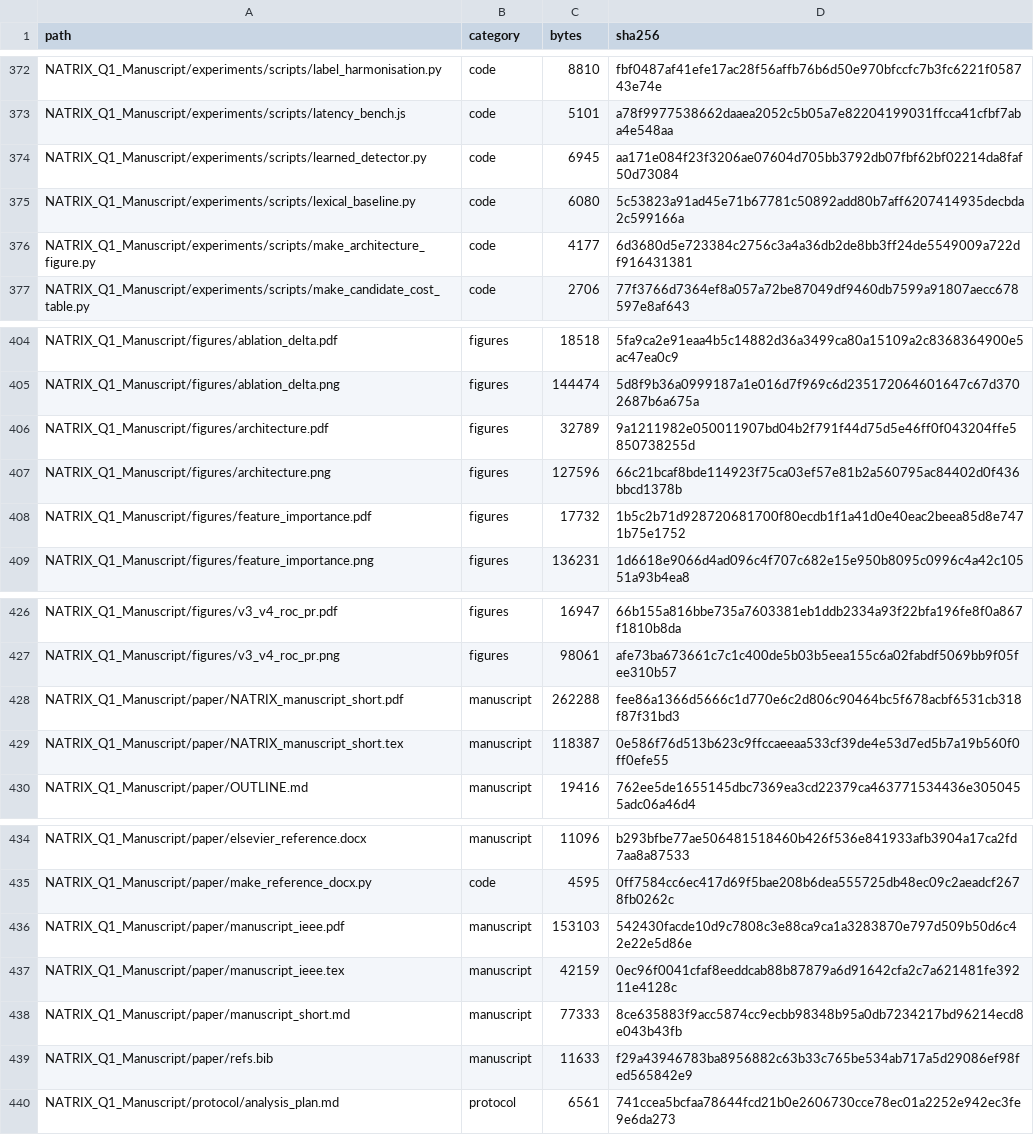
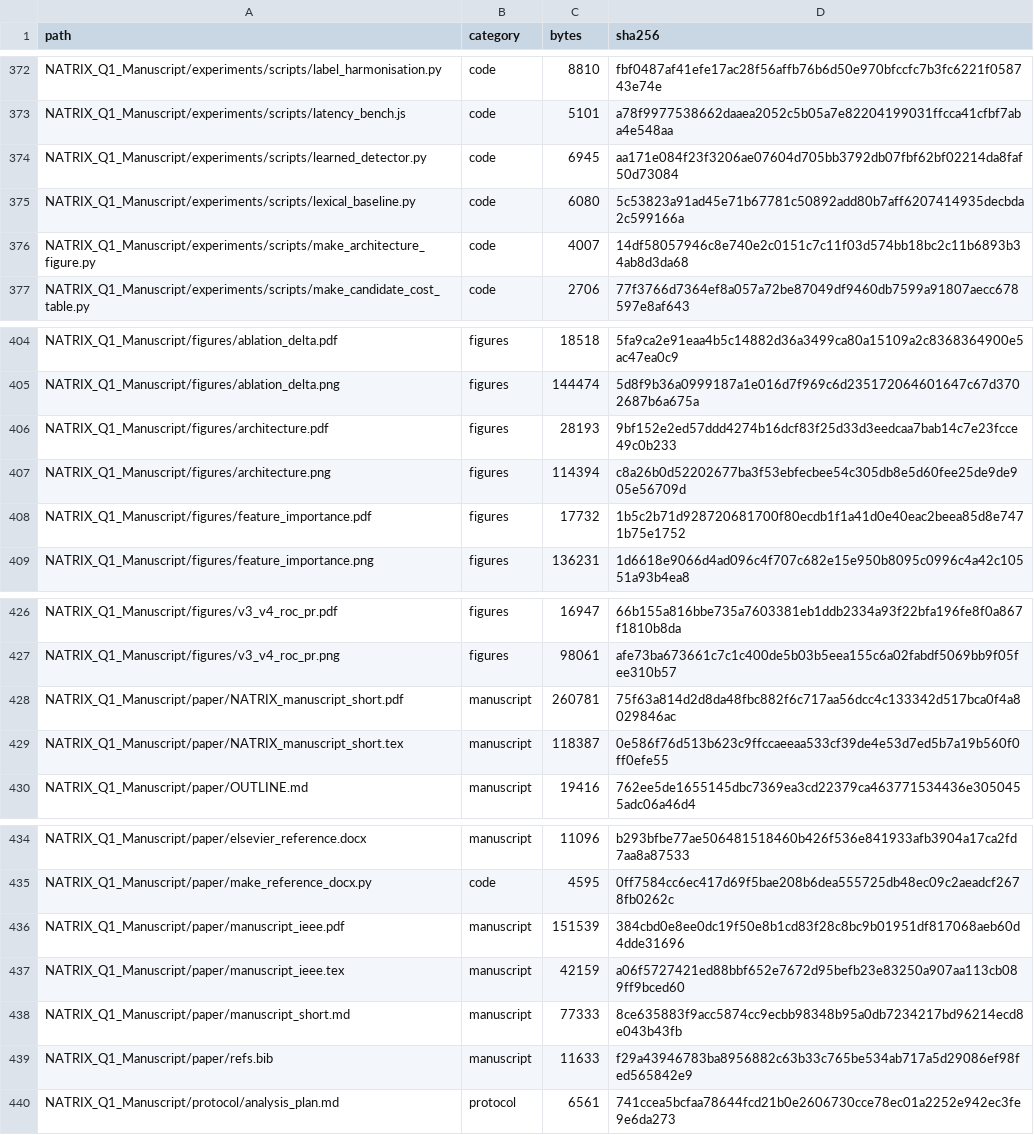
Before and after one commit to NameetAhire/natrix-auditable, a CSV file: MANIFEST.csv, drawn as a sheet; only a part is shown, gaps mark what is left out.

```diff
--- a/MANIFEST.csv
+++ b/MANIFEST.csv
@@ -375,3 +375,3 @@ NATRIX_Q1_Manuscript/experiments/scripts/learned_detector.py,code,6945,aa171e084
 NATRIX_Q1_Manuscript/experiments/scripts/lexical_baseline.py,code,6080,5c53823a91ad45e71b67781c50892add80b7aff6207414935decbda2c599166a
-NATRIX_Q1_Manuscript/experiments/scripts/make_architecture_figure.py,code,4177,6d3680d5e723384c2756c3a4a36db2de8bb3ff24de5549009a722df916431381
+NATRIX_Q1_Manuscript/experiments/scripts/make_architecture_figure.py,code,4007,14df58057946c8e740e2c0151c7c11f03d574bb18bc2c11b6893b34ab8d3da68
 NATRIX_Q1_Manuscript/experiments/scripts/make_candidate_cost_table.py,code,2706,77f3766d7364ef8a057a72be87049df9460db7599a91807aecc678597e8af643
@@ -405,4 +405,4 @@ NATRIX_Q1_Manuscript/figures/ablation_delta.pdf,figures,18518,5fa9ca2e91eaa4b5c1
 NATRIX_Q1_Manuscript/figures/ablation_delta.png,figures,144474,5d8f9b36a0999187a1e016d7f969c6d235172064601647c67d3702687b6a675a
-NATRIX_Q1_Manuscript/figures/architecture.pdf,figures,32789,9a1211982e050011907bd04b2f791f44d75d5e46ff0f043204ffe5850738255d
-NATRIX_Q1_Manuscript/figures/architecture.png,figures,127596,66c21bcaf8bde114923f75ca03ef57e81b2a560795ac84402d0f436bbcd1378b
+NATRIX_Q1_Manuscript/figures/architecture.pdf,figures,28193,9bf152e2ed57ddd4274b16dcf83f25d33d3eedcaa7bab14c7e23fcce49c0b233
+NATRIX_Q1_Manuscript/figures/architecture.png,figures,114394,c8a26b0d52202677ba3f53ebfecbee54c305db8e5d60fee25de9de905e56709d
 NATRIX_Q1_Manuscript/figures/feature_importance.pdf,figures,17732,1b5c2b71d928720681700f80ecdb1f1a41d0e40eac2beea85d8e7471b75e1752
@@ -427,3 +427,3 @@ NATRIX_Q1_Manuscript/figures/v3_v4_roc_pr.pdf,figures,16947,66b155a816bbe735a760
 NATRIX_Q1_Manuscript/figures/v3_v4_roc_pr.png,figures,98061,afe73ba673661c7c1c400de5b03b5eea155c6a02fabdf5069bb9f05fee310b57
-NATRIX_Q1_Manuscript/paper/NATRIX_manuscript_short.pdf,manuscript,262288,fee86a1366d5666c1d770e6c2d806c90464bc5f678acbf6531cb318f87f31bd3
+NATRIX_Q1_Manuscript/paper/NATRIX_manuscript_short.pdf,manuscript,260781,75f63a814d2d8da48fbc882f6c717aa56dcc4c133342d517bca0f4a8029846ac
 NATRIX_Q1_Manuscript/paper/NATRIX_manuscript_short.tex,manuscript,118387,0e586f76d513b623c9ffccaeeaa533cf39de4e53d7ed5b7a19b560f0ff0efe55
@@ -435,4 +435,4 @@ NATRIX_Q1_Manuscript/paper/elsevier_reference.docx,manuscript,11096,b293bfbe77ae
 NATRIX_Q1_Manuscript/paper/make_reference_docx.py,code,4595,0ff7584cc6ec417d69f5bae208b6dea555725db48ec09c2aeadcf2678fb0262c
-NATRIX_Q1_Manuscript/paper/manuscript_ieee.pdf,manuscript,153103,542430facde10d9c7808c3e88ca9ca1a3283870e797d509b50d6c42e22e5d86e
-NATRIX_Q1_Manuscript/paper/manuscript_ieee.tex,manuscript,42159,0ec96f0041cfaf8eeddcab88b87879a6d91642cfa2c7a621481fe39211e4128c
+NATRIX_Q1_Manuscript/paper/manuscript_ieee.pdf,manuscript,151539,384cbd0e8ee0dc19f50e8b1cd83f28c8bc9b01951df817068aeb60d4dde31696
+NATRIX_Q1_Manuscript/paper/manuscript_ieee.tex,manuscript,42159,a06f5727421ed88bbf652e7672d95befb23e83250a907aa113cb089ff9bced60
 NATRIX_Q1_Manuscript/paper/manuscript_short.md,manuscript,77333,8ce635883f9acc5874cc9ecbb98348b95a0db7234217bd96214ecd8e043b43fb
```
Also changed, not shown: 8 other files.
